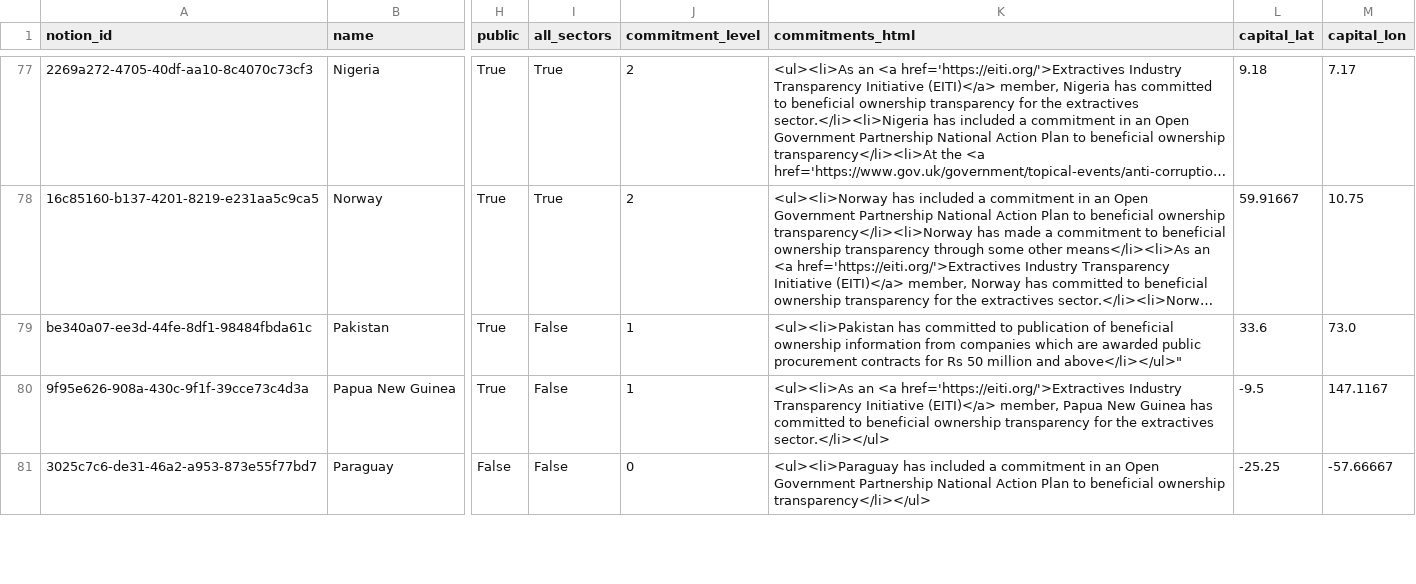
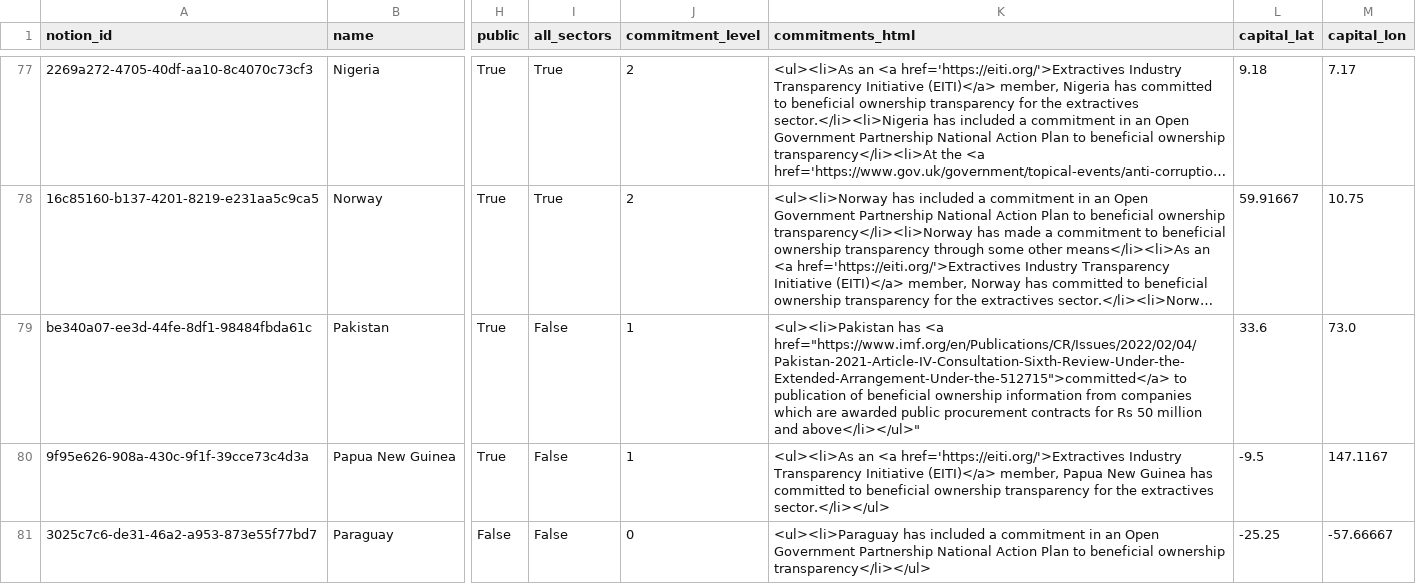
Before and after one commit to openownership/openownership.beta, a CSV file: _data/countries.csv, drawn as a sheet; only a part is shown, gaps mark what is left out; long unchanged cells end in …; the diff names each change by its address in the sheet, - before the commit and + after, or states it on an @@ line.

Commit message:
Add IMF URL to Pakistan commitment

```diff
--- a/_data/countries.csv
+++ b/_data/countries.csv
-K79 (commitments_html): <ul><li>Pakistan has committed to publication…
+K79 (commitments_html): <ul><li>Pakistan has <a href="https://www.imf.org/en/Publications/CR/Issues/2022/02/04/Pakistan-2021-Article-IV-Consultation-Sixth-Review-Under-the-Extended-Arrangement-Under-the-512715">committed</a> to publication…
```
